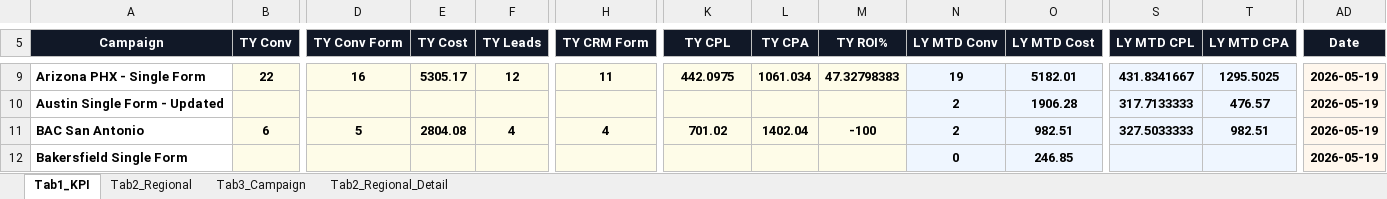
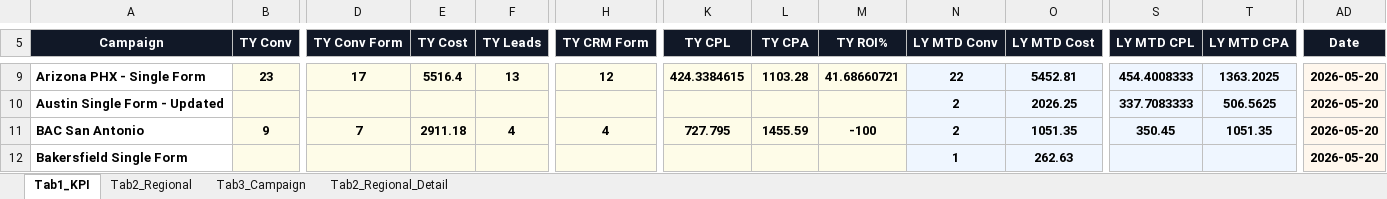
Before and after one commit to panpanlsw-ops/BIng-Dashboard, an Excel workbook: dashboard_data.xlsx, sheet Tab1_KPI, drawn as a sheet; only a part is shown, gaps mark what is left out; values as stored, in another font and other column widths than the file's, no borders; the diff covers the shown part only; the diff names each change by its address in the sheet, - before the commit and + after, or states it on an @@ line.

```diff
--- a/dashboard_data.xlsx (sheet Tab1_KPI)
+++ b/dashboard_data.xlsx (sheet Tab1_KPI)
-B9 (TY Conv): 22
+B9 (TY Conv): 23
-D9 (TY Conv Form): 16
+D9 (TY Conv Form): 17
-E9 (TY Cost): 5305.17
+E9 (TY Cost): 5516.4
-F9 (TY Leads): 12
+F9 (TY Leads): 13
-H9 (TY CRM Form): 11
+H9 (TY CRM Form): 12
-K9 (TY CPL): 442.0975
+K9 (TY CPL): 424.3384615
-L9 (TY CPA): 1061.034
+L9 (TY CPA): 1103.28
-M9 (TY ROI%): 47.32798383
+M9 (TY ROI%): 41.68660721
-N9 (LY MTD Conv): 19
+N9 (LY MTD Conv): 22
-O9 (LY MTD Cost): 5182.01
+O9 (LY MTD Cost): 5452.81
-S9 (LY MTD CPL): 431.8341667
+S9 (LY MTD CPL): 454.4008333
-T9 (LY MTD CPA): 1295.5025
+T9 (LY MTD CPA): 1363.2025
-AD9:AD12 (Date): 2026-05-19
+AD9:AD12 (Date): 2026-05-20
-O10 (LY MTD Cost): 1906.28
+O10 (LY MTD Cost): 2026.25
-S10 (LY MTD CPL): 317.7133333
+S10 (LY MTD CPL): 337.7083333
-T10 (LY MTD CPA): 476.57
+T10 (LY MTD CPA): 506.5625
-B11 (TY Conv): 6
+B11 (TY Conv): 9
-D11 (TY Conv Form): 5
+D11 (TY Conv Form): 7
-E11 (TY Cost): 2804.08
+E11 (TY Cost): 2911.18
-K11 (TY CPL): 701.02
+K11 (TY CPL): 727.795
-L11 (TY CPA): 1402.04
+L11 (TY CPA): 1455.59
-O11 (LY MTD Cost): 982.51
+O11 (LY MTD Cost): 1051.35
-S11 (LY MTD CPL): 327.5033333
+S11 (LY MTD CPL): 350.45
-T11 (LY MTD CPA): 982.51
+T11 (LY MTD CPA): 1051.35
-N12 (LY MTD Conv): 0
+N12 (LY MTD Conv): 1
-O12 (LY MTD Cost): 246.85
+O12 (LY MTD Cost): 262.63
```
Also changed, not shown: 103 edited cells elsewhere in this sheet, sheet Tab2_Regional_Detail, sheet Tab2_Regional, sheet Tab3_Campaign.
